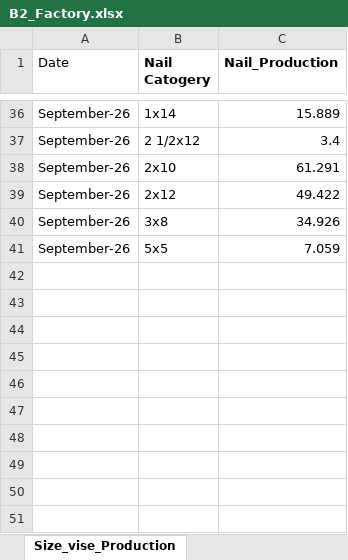
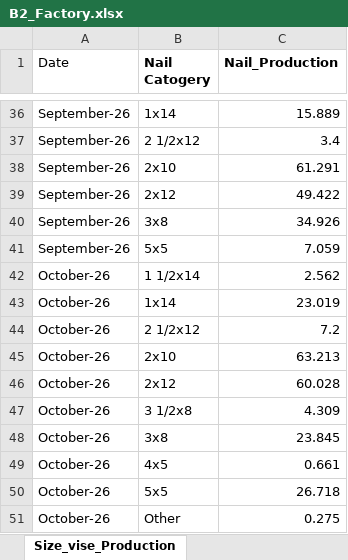
Before and after one commit to shashinijayaweera1-blip/production_performance_dashboard, an Excel workbook: data/B2_Factory.xlsx, sheet Size_vise_Production, drawn as a sheet; only a part is shown, gaps mark what is left out; values as stored, in another font and other column widths than the file's, no borders; table styles not drawn; the diff names each change by its address in the sheet, - before the commit and + after, or states it on an @@ line.

```diff
--- a/data/B2_Factory.xlsx (sheet Size_vise_Production)
+++ b/data/B2_Factory.xlsx (sheet Size_vise_Production)
+row 42: October-26 | 1 1/2x14 | 2.562
+row 43: October-26 | 1x14 | 23.019
+row 44: October-26 | 2 1/2x12 | 7.2
+row 45: October-26 | 2x10 | 63.213
+row 46: October-26 | 2x12 | 60.028
+row 47: October-26 | 3 1/2x8 | 4.309
+row 48: October-26 | 3x8 | 23.845
+row 49: October-26 | 4x5 | 0.661
+row 50: October-26 | 5x5 | 26.718
+row 51: October-26 | Other | 0.275
```
Also changed, not shown: sheet Production_data, sheet Machine_vise_production, sheet Downtime_data.
